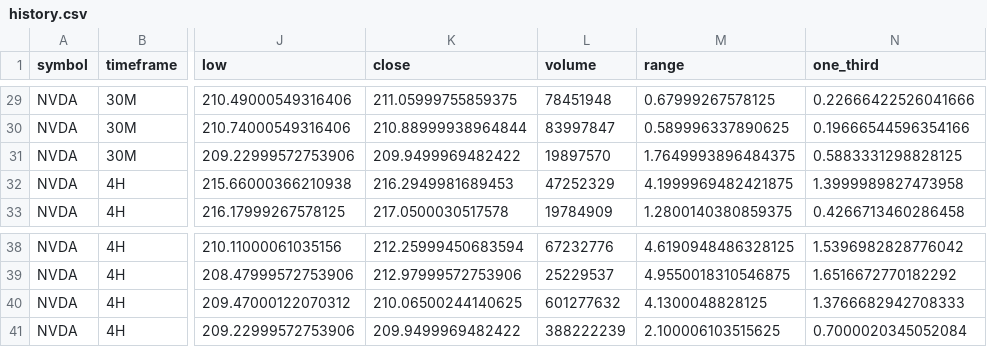
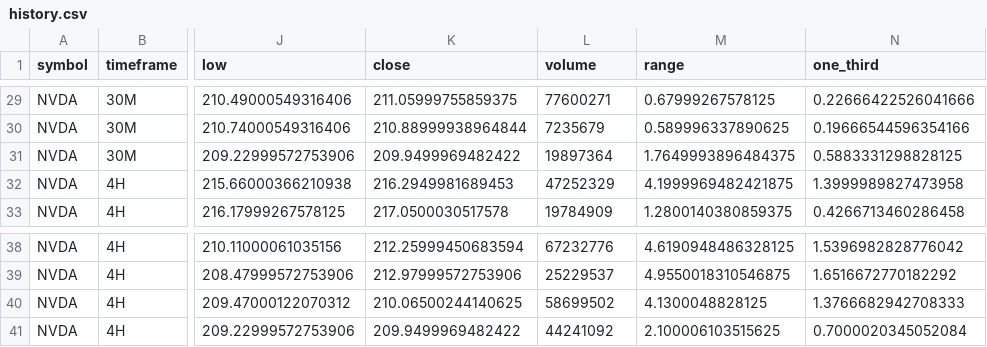
Before and after one commit to Einsteinmonkey/NvidiaRuleofThirds, a CSV file: results/history.csv, drawn as a sheet; only a part is shown, gaps mark what is left out; the diff covers the shown part only; the diff names each change by its address in the sheet, - before the commit and + after, or states it on an @@ line.

```diff
--- a/results/history.csv
+++ b/results/history.csv
-L29 (volume): 78451948
+L29 (volume): 77600271
-L30 (volume): 83997847
+L30 (volume): 7235679
-L31 (volume): 19897570
+L31 (volume): 19897364
-L40 (volume): 601277632
+L40 (volume): 58699502
-L41 (volume): 388222239
+L41 (volume): 44241092
```
Also changed, not shown: 21 edited cells elsewhere in this file, 4 other files.
